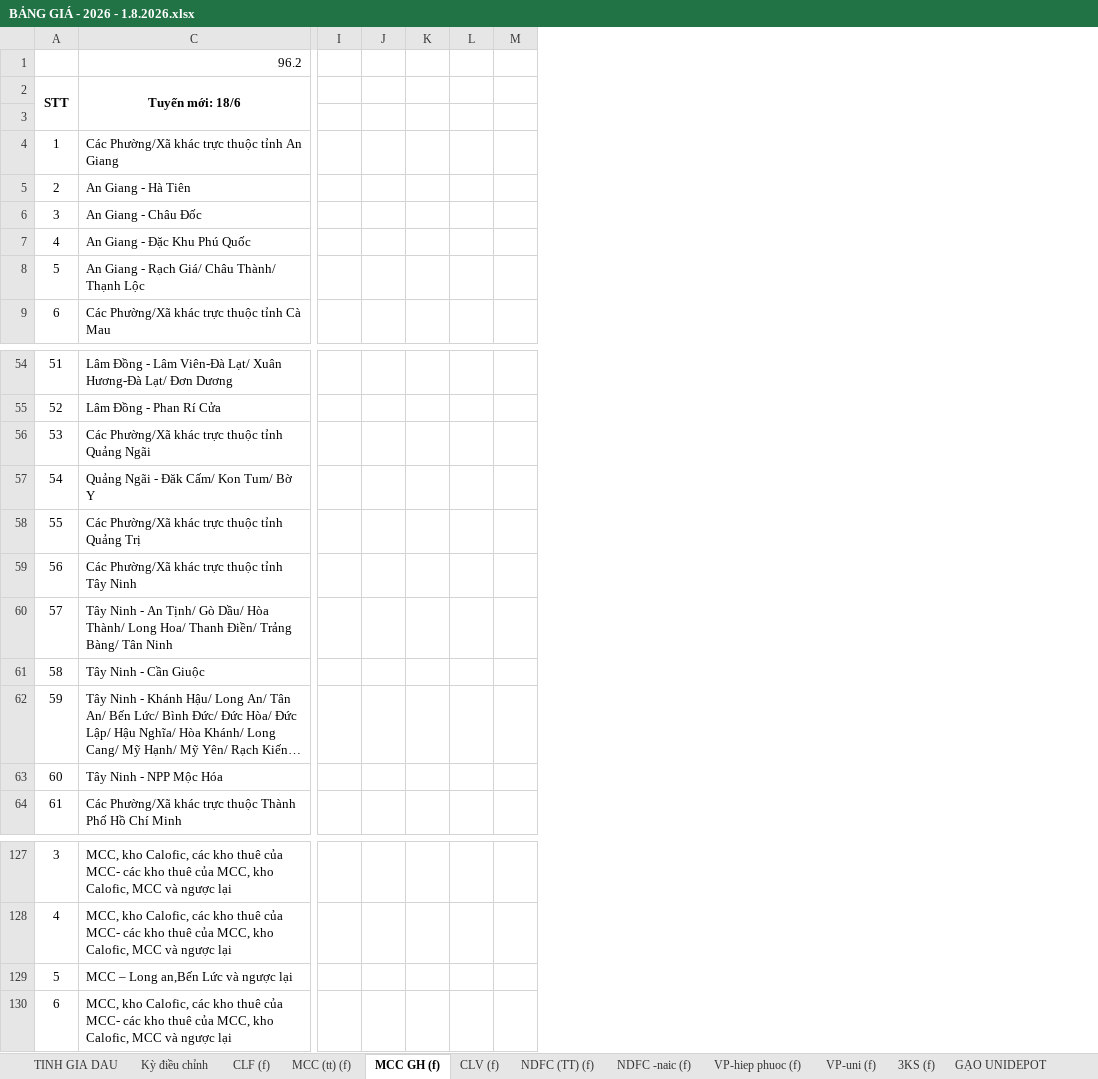
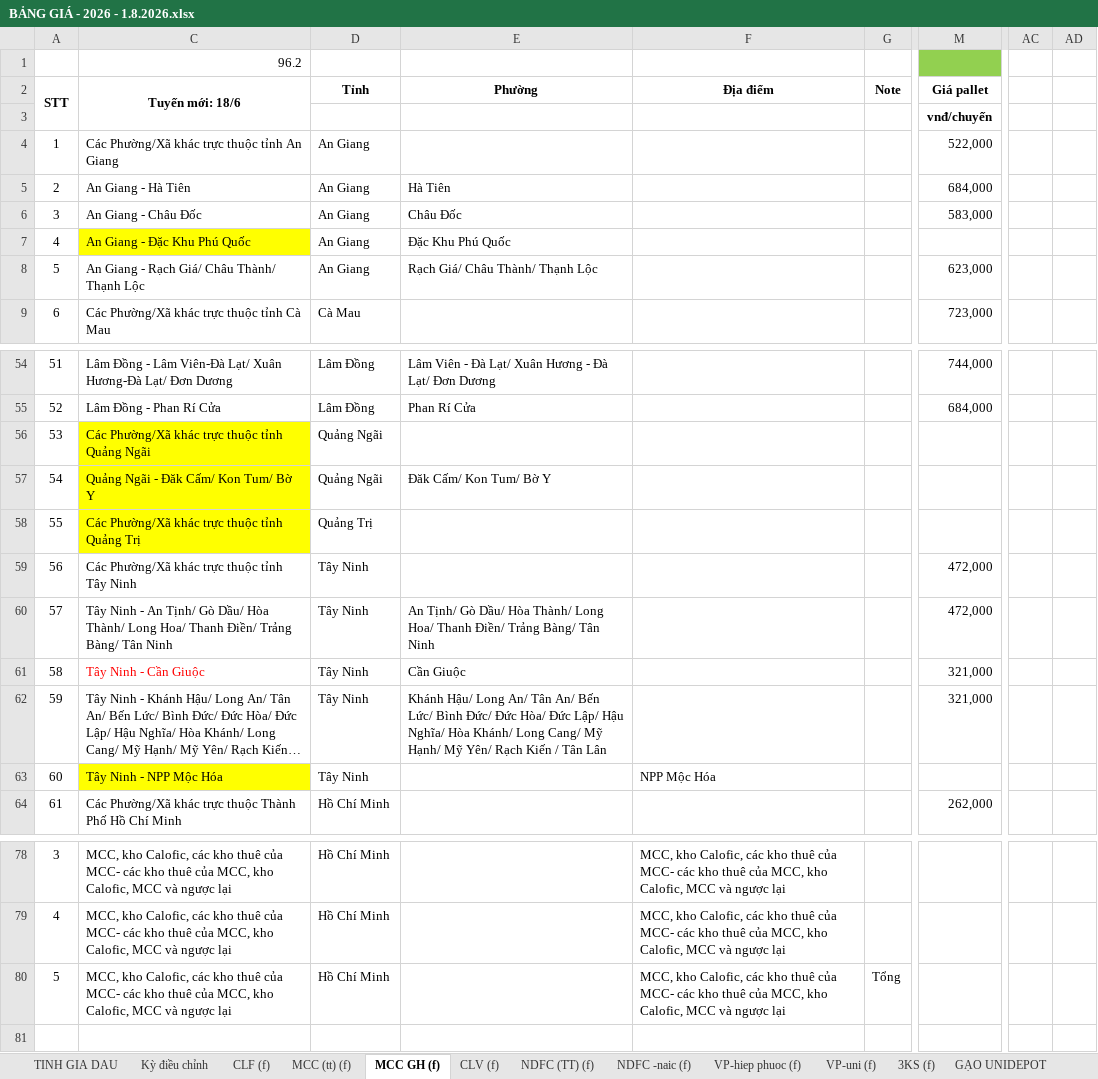
Before and after one commit to thienanle04/web_app_phuphatcorp, an Excel workbook: reference/xu_ly_du_lieu_ke_toan/BẢNG GIÁ - 2026 - 1.8.2026.xlsx, sheet MCC GH (f), drawn as a sheet; only a part is shown, gaps mark what is left out; long unchanged cells end in …; values as stored, in another font and other column widths than the file's, no borders; removed rows and columns are numbered as before the commit, all else as after; rows hold the shown columns only; the diff covers the shown part only; the diff names each change by its address in the sheet, - before the commit and + after, or states it on an @@ line.

Commit message:
feat(route-pricing): seed MCC GH (f) vào bảng giá MCC GH

```diff
--- a/reference/xu_ly_du_lieu_ke_toan/BẢNG GIÁ - 2026 - 1.8.2026.xlsx (sheet MCC GH (f))
+++ b/reference/xu_ly_du_lieu_ke_toan/BẢNG GIÁ - 2026 - 1.8.2026.xlsx (sheet MCC GH (f))
+column D (Tỉnh), rows 4-9: An Giang | An Giang | An Giang | An Giang | An Giang | Cà Mau; rows 54-64: Lâm Đồng | Lâm Đồng | Quảng Ngãi | Quảng Ngãi | Quảng Trị | Tây Ninh | Tây Ninh | Tây Ninh | Tây Ninh | Tây Ninh | Hồ Chí Minh; rows 78-80: all Hồ Chí Minh
+column E (Phường), rows 5-8: Hà Tiên | Châu Đốc | Đặc Khu Phú Quốc | Rạch Giá/ Châu Thành/ Thạnh Lộc; rows 54-62: Lâm Viên - Đà Lạt/ Xuân Hương - Đà Lạt/ Đơn Dương | Phan Rí Cửa |  | Đăk Cấm/ Kon Tum/ Bờ Y |  |  | An Tịnh/ Gò Dầu/ Hòa Thành/ Long Hoa/ Thanh Điền/ Trảng Bàng/ Tân Ninh | Cần Giuộc | Khánh Hậu/ Long An/ Tân An/ Bến Lức/ Bình Đức/ Đức Hòa/ Đức Lập/ Hậu Nghĩa/ Hòa Khánh/ Long Cang/ Mỹ Hạnh/ Mỹ Yên/ Rạch Kiến / Tân Lân
+column F (Địa điểm), row 63: NPP Mộc Hóa; rows 78-80: all MCC, kho Calofic, các kho thuê của MCC- các kho thuê của MCC, kho Calofic, MCC và ngược lại
+column G (Note), row 80: Tổng
-column I, empty
-column J, empty
-column K, empty
-column L, empty
-column M, empty
+column M (Giá pallet), rows 3-9: vnđ/chuyến | 522,000 | 684,000 | 583,000 |  | 623,000 | 723,000; rows 54-64: 744,000 | 684,000 |  |  |  | 472,000 | 472,000 | 321,000 | 321,000 |  | 262,000
@@ column AC unhidden, empty @@
@@ column AD unhidden, empty @@
-C7 fill: none
+C7 fill: #FFFF00
-C56:C58 fill: none
+C56:C58 fill: #FFFF00
-C61 text colour: black
+C61 text colour: #FF0000
-C63 fill: none
+C63 fill: #FFFF00
-row 129: 5 | MCC – Long an,Bến Lức và ngược lại
@@ column A (STT) renumbered from row 80 down @@
```
Also changed, not shown: 49 removed rows, 2 added columns, 1 edited cell and cell formats elsewhere in this sheet, sheet CLV (f), formulas that keep their value, hidden cells, 2 other files.
